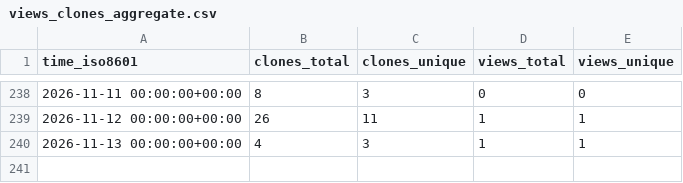
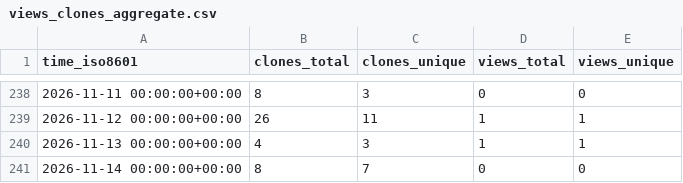
Before and after one commit to jsilveyra/mag-analyst, a CSV file: jsilveyra/mag-analyst/ghrs-data/views_clones_aggregate.csv, drawn as a sheet; only a part is shown, gaps mark what is left out.

```diff
--- a/jsilveyra/mag-analyst/ghrs-data/views_clones_aggregate.csv
+++ b/jsilveyra/mag-analyst/ghrs-data/views_clones_aggregate.csv
@@ -240 +240,2 @@ time_iso8601,clones_total,clones_unique,views_total,views_unique
 2026-11-13 00:00:00+00:00,4,3,1,1
+2026-11-14 00:00:00+00:00,8,7,0,0
```
Also changed, not shown: 1 other file.
